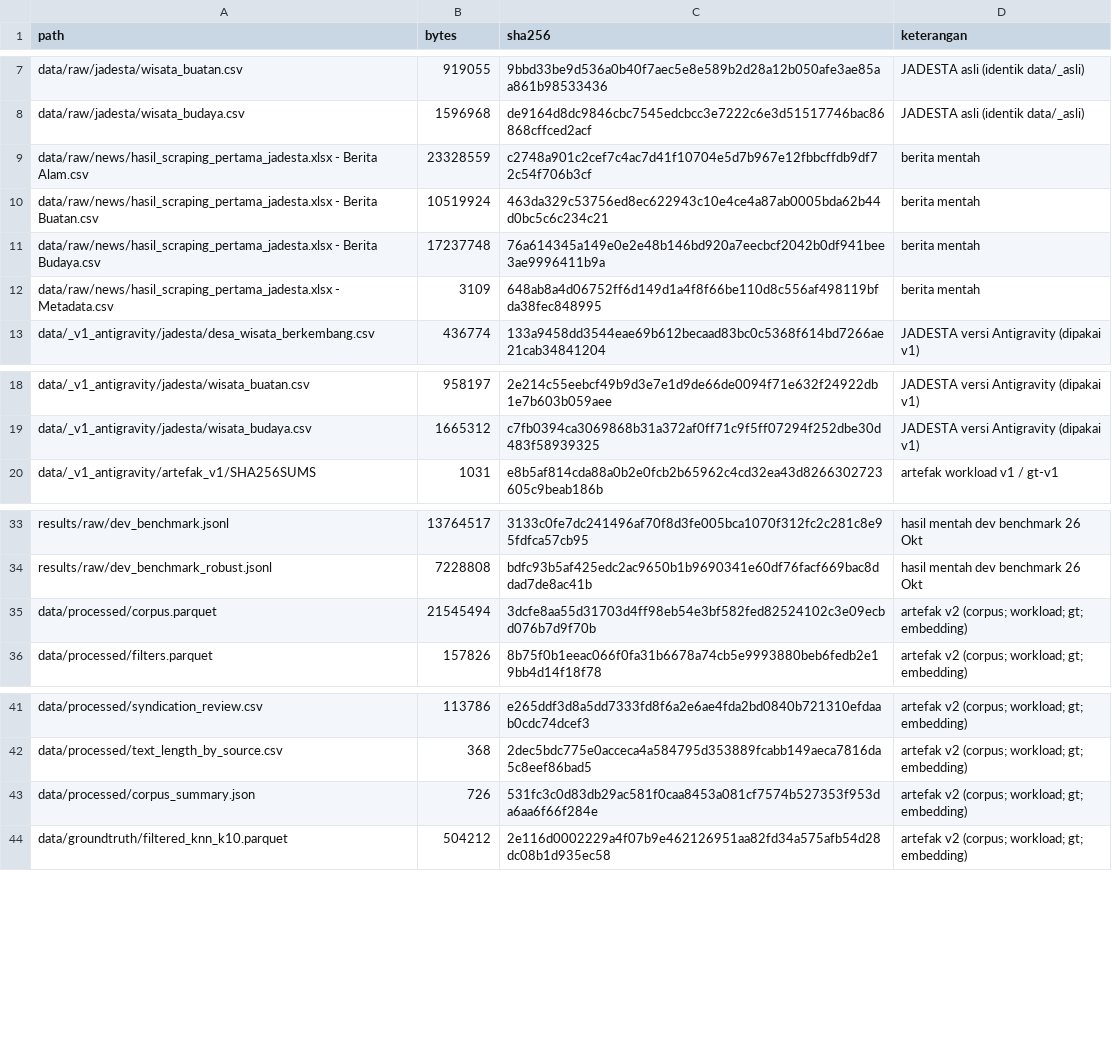
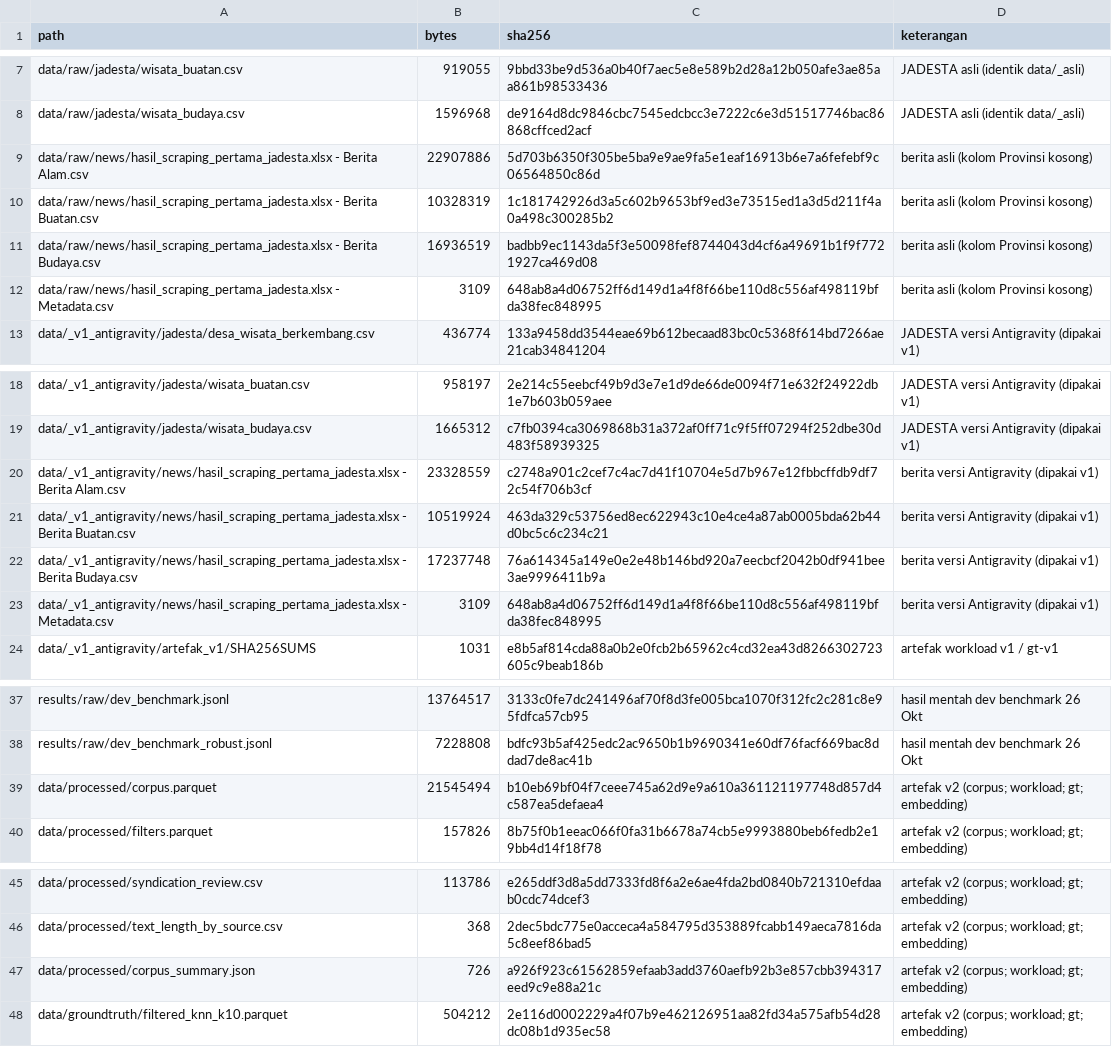
Before and after one commit to Data-Systems-and-Intelligent-Computing/DSIC-2906-1, a CSV file: data/manifests/bucket_sha256.csv, drawn as a sheet; only a part is shown, gaps mark what is left out.

Commit message:
Provenance v1: arsip skrip Antigravity (add_prov*.py, scratch_map.json), berita raw dikembalikan ke asli; workload v2 tetap identik

```diff
--- a/data/manifests/bucket_sha256.csv
+++ b/data/manifests/bucket_sha256.csv
@@ -8,6 +8,6 @@ data/raw/jadesta/wisata_buatan.csv,919055,9bbd33be9d536a0b40f7aec5e8e589b2d28a12
 data/raw/jadesta/wisata_budaya.csv,1596968,de9164d8dc9846cbc7545edcbcc3e7222c6e3d51517746bac86868cffced2acf,JADESTA asli (identik data/_asli)
-data/raw/news/hasil_scraping_pertama_jadesta.xlsx - Berita Alam.csv,23328559,c2748a901c2cef7c4ac7d41f10704e5d7b967e12fbbcffdb9df72c54f706b3cf,berita mentah
-data/raw/news/hasil_scraping_pertama_jadesta.xlsx - Berita Buatan.csv,10519924,463da329c53756ed8ec622943c10e4ce4a87ab0005bda62b44d0bc5c6c234c21,berita mentah
-data/raw/news/hasil_scraping_pertama_jadesta.xlsx - Berita Budaya.csv,17237748,76a614345a149e0e2e48b146bd920a7eecbcf2042b0df941bee3ae9996411b9a,berita mentah
-data/raw/news/hasil_scraping_pertama_jadesta.xlsx - Metadata.csv,3109,648ab8a4d06752ff6d149d1a4f8f66be110d8c556af498119bfda38fec848995,berita mentah
+data/raw/news/hasil_scraping_pertama_jadesta.xlsx - Berita Alam.csv,22907886,5d703b6350f305be5ba9e9ae9fa5e1eaf16913b6e7a6fefebf9c06564850c86d,berita asli (kolom Provinsi kosong)
+data/raw/news/hasil_scraping_pertama_jadesta.xlsx - Berita Buatan.csv,10328319,1c181742926d3a5c602b9653bf9ed3e73515ed1a3d5d211f4a0a498c300285b2,berita asli (kolom Provinsi kosong)
+data/raw/news/hasil_scraping_pertama_jadesta.xlsx - Berita Budaya.csv,16936519,badbb9ec1143da5f3e50098fef8744043d4cf6a49691b1f9f7721927ca469d08,berita asli (kolom Provinsi kosong)
+data/raw/news/hasil_scraping_pertama_jadesta.xlsx - Metadata.csv,3109,648ab8a4d06752ff6d149d1a4f8f66be110d8c556af498119bfda38fec848995,berita asli (kolom Provinsi kosong)
 data/_v1_antigravity/jadesta/desa_wisata_berkembang.csv,436774,133a9458dd3544eae69b612becaad83bc0c5368f614bd7266ae21cab34841204,JADESTA versi Antigravity (dipakai v1)
@@ -19,2 +19,6 @@ data/_v1_antigravity/jadesta/wisata_buatan.csv,958197,2e214c55eebcf49b9d3e7e1d9d
 data/_v1_antigravity/jadesta/wisata_budaya.csv,1665312,c7fb0394ca3069868b31a372af0ff71c9f5ff07294f252dbe30d483f58939325,JADESTA versi Antigravity (dipakai v1)
+data/_v1_antigravity/news/hasil_scraping_pertama_jadesta.xlsx - Berita Alam.csv,23328559,c2748a901c2cef7c4ac7d41f10704e5d7b967e12fbbcffdb9df72c54f706b3cf,berita versi Antigravity (dipakai v1)
+data/_v1_antigravity/news/hasil_scraping_pertama_jadesta.xlsx - Berita Buatan.csv,10519924,463da329c53756ed8ec622943c10e4ce4a87ab0005bda62b44d0bc5c6c234c21,berita versi Antigravity (dipakai v1)
+data/_v1_antigravity/news/hasil_scraping_pertama_jadesta.xlsx - Berita Budaya.csv,17237748,76a614345a149e0e2e48b146bd920a7eecbcf2042b0df941bee3ae9996411b9a,berita versi Antigravity (dipakai v1)
+data/_v1_antigravity/news/hasil_scraping_pertama_jadesta.xlsx - Metadata.csv,3109,648ab8a4d06752ff6d149d1a4f8f66be110d8c556af498119bfda38fec848995,berita versi Antigravity (dipakai v1)
 data/_v1_antigravity/artefak_v1/SHA256SUMS,1031,e8b5af814cda88a0b2e0fcb2b65962c4cd32ea43d8266302723605c9beab186b,artefak workload v1 / gt-v1
@@ -34,3 +38,3 @@ results/raw/dev_benchmark.jsonl,13764517,3133c0fe7dc241496af70f8d3fe005bca1070f3
 results/raw/dev_benchmark_robust.jsonl,7228808,bdfc93b5af425edc2ac9650b1b9690341e60df76facf669bac8ddad7de8ac41b,hasil mentah dev benchmark 26 Okt
-data/processed/corpus.parquet,21545494,3dcfe8aa55d31703d4ff98eb54e3bf582fed82524102c3e09ecbd076b7d9f70b,artefak v2 (corpus; workload; gt; embedding)
+data/processed/corpus.parquet,21545494,b10eb69bf04f7ceee745a62d9e9a610a361121197748d857d4c587ea5defaea4,artefak v2 (corpus; workload; gt; embedding)
 data/processed/filters.parquet,157826,8b75f0b1eeac066f0fa31b6678a74cb5e9993880beb6fedb2e19bb4d14f18f78,artefak v2 (corpus; workload; gt; embedding)
@@ -42,3 +46,3 @@ data/processed/syndication_review.csv,113786,e265ddf3d8a5dd7333fd8f6a2e6ae4fda2b
 data/processed/text_length_by_source.csv,368,2dec5bdc775e0acceca4a584795d353889fcabb149aeca7816da5c8eef86bad5,artefak v2 (corpus; workload; gt; embedding)
-data/processed/corpus_summary.json,726,531fc3c0d83db29ac581f0caa8453a081cf7574b527353f953da6aa6f66f284e,artefak v2 (corpus; workload; gt; embedding)
+data/processed/corpus_summary.json,726,a926f923c61562859efaab3add3760aefb92b3e857cbb394317eed9c9e88a21c,artefak v2 (corpus; workload; gt; embedding)
 data/groundtruth/filtered_knn_k10.parquet,504212,2e116d0002229a4f07b9e462126951aa82fd34a575afb54d28dc08b1d935ec58,artefak v2 (corpus; workload; gt; embedding)
```
Also changed, not shown: data/manifests/corpus_manifest.csv, data/manifests/groundtruth_manifest.csv, 7 other files.
